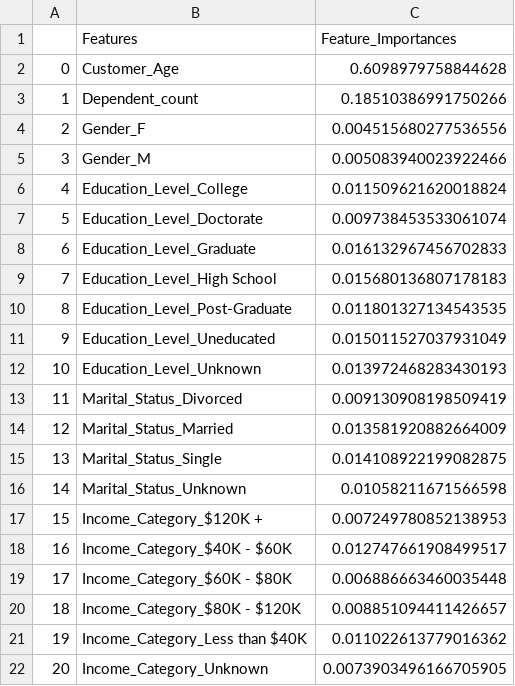
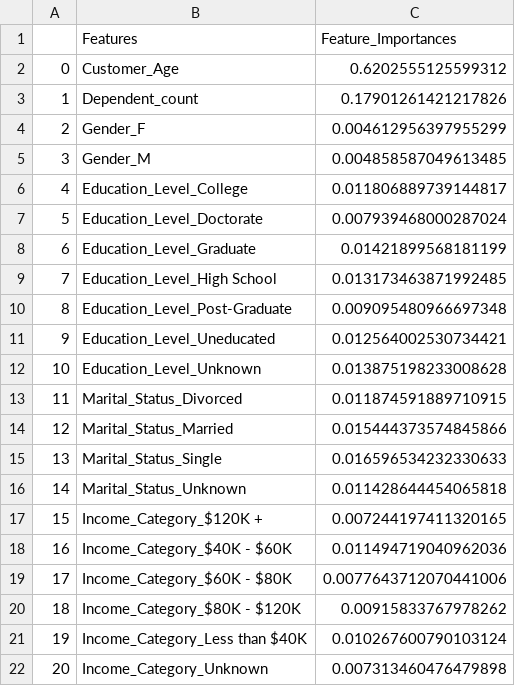
Before and after one commit to asundquistdavis/credit-churn-prediction, a CSV file: Outputs/X-dem_RandomForestClassifier_FI.csv, drawn as a sheet.

```diff
--- a/Outputs/X-dem_RandomForestClassifier_FI.csv
+++ b/Outputs/X-dem_RandomForestClassifier_FI.csv
@@ -1,22 +1,22 @@
 ,Features,Feature_Importances
-0,Customer_Age,0.6098979758844628
-1,Dependent_count,0.18510386991750266
-2,Gender_F,0.004515680277536556
-3,Gender_M,0.005083940023922466
-4,Education_Level_College,0.011509621620018824
-5,Education_Level_Doctorate,0.009738453533061074
-6,Education_Level_Graduate,0.016132967456702833
-7,Education_Level_High School,0.015680136807178183
-8,Education_Level_Post-Graduate,0.011801327134543535
-9,Education_Level_Uneducated,0.015011527037931049
-10,Education_Level_Unknown,0.013972468283430193
-11,Marital_Status_Divorced,0.009130908198509419
-12,Marital_Status_Married,0.013581920882664009
-13,Marital_Status_Single,0.014108922199082875
-14,Marital_Status_Unknown,0.01058211671566598
-15,Income_Category_$120K +,0.007249780852138953
-16,Income_Category_$40K - $60K,0.012747661908499517
-17,Income_Category_$60K - $80K,0.006886663460035448
-18,Income_Category_$80K - $120K,0.008851094411426657
-19,Income_Category_Less than $40K,0.011022613779016362
-20,Income_Category_Unknown,0.0073903496166705905
+0,Customer_Age,0.6202555125599312
+1,Dependent_count,0.17901261421217826
+2,Gender_F,0.004612956397955299
+3,Gender_M,0.004858587049613485
+4,Education_Level_College,0.011806889739144817
+5,Education_Level_Doctorate,0.007939468000287024
+6,Education_Level_Graduate,0.01421899568181199
+7,Education_Level_High School,0.013173463871992485
+8,Education_Level_Post-Graduate,0.009095480966697348
+9,Education_Level_Uneducated,0.012564002530734421
+10,Education_Level_Unknown,0.013875198233008628
+11,Marital_Status_Divorced,0.011874591889710915
+12,Marital_Status_Married,0.015444373574845866
+13,Marital_Status_Single,0.016596534232330633
+14,Marital_Status_Unknown,0.011428644454065818
+15,Income_Category_$120K +,0.007244197411320165
+16,Income_Category_$40K - $60K,0.011494719040962036
+17,Income_Category_$60K - $80K,0.0077643712070441006
+18,Income_Category_$80K - $120K,0.00915833767978262
+19,Income_Category_Less than $40K,0.010267600790103124
+20,Income_Category_Unknown,0.007313460476479898
```
Also changed, not shown: Outputs/RandomForestClassifier_ROC.csv, Outputs/X-dem_RandomForestClassifier_ROC.csv, 9 other files.
